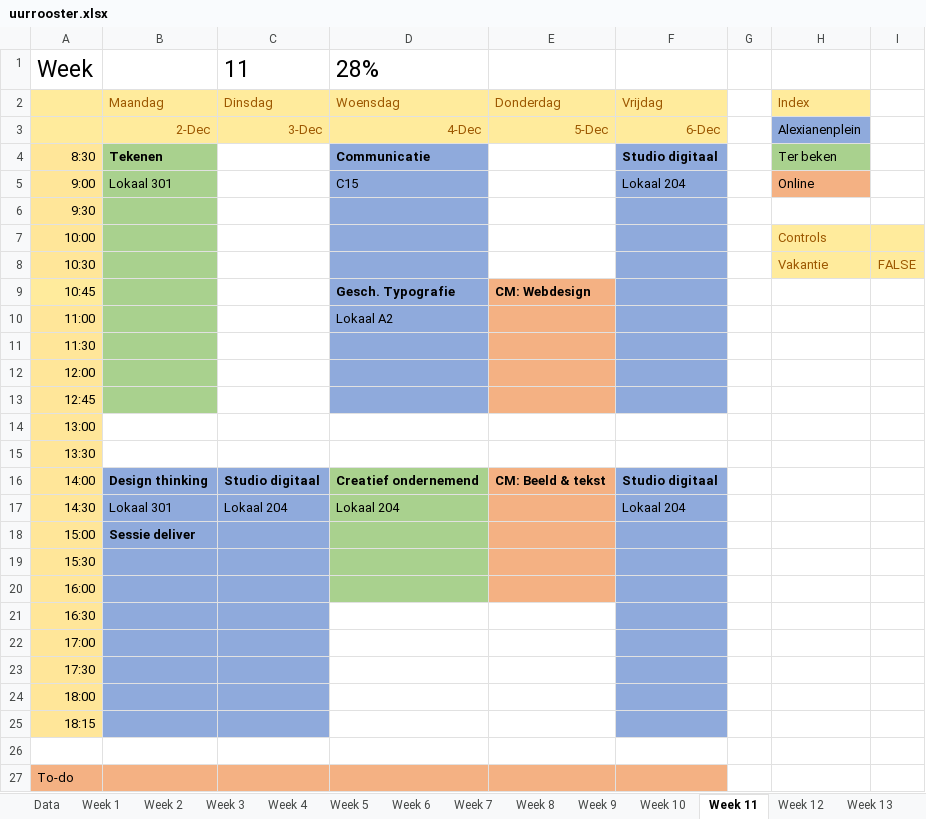
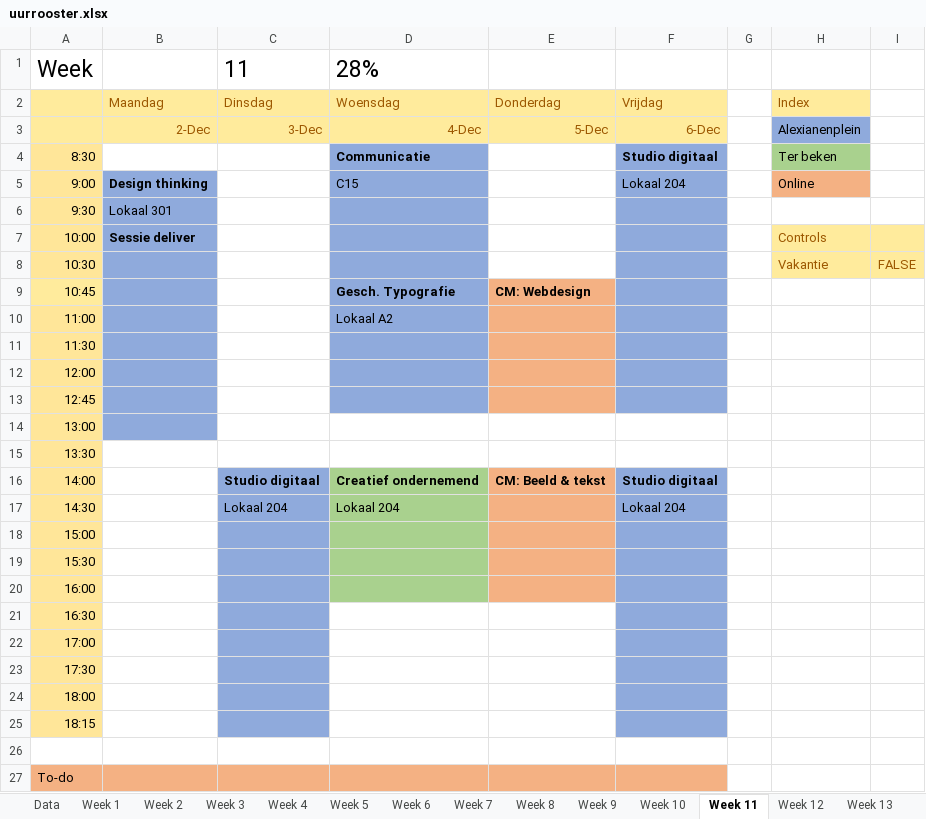
Before and after one commit to ninjahisser/LUCA-2, an Excel workbook: uurrooster.xlsx, sheet Week 11, drawn as a sheet; values as stored, in another font and other column widths than the file's, no borders; conditional formats not drawn; the diff names each change by its address in the sheet, - before the commit and + after, or states it on an @@ line.

```diff
--- a/uurrooster.xlsx (sheet Week 11)
+++ b/uurrooster.xlsx (sheet Week 11)
-B4: Tekenen
+B4: (empty)
-B4 fill: #A9D18E
+B4 fill: none
-B5: Lokaal 301
+B5: Design thinking
-B5:B13 fill: #A9D18E
+B5:B13 fill: #8FAADC
-B5 bold: off
+B5 bold: on
-B6: (empty)
+B6: Lokaal 301
-B7: (empty)
+B7: Sessie deliver
-B14 fill: none
+B14 fill: #8FAADC
-B16: Design thinking
+B16: (empty)
-B16:B25 fill: #8FAADC
+B16:B25 fill: none
-B17: Lokaal 301
+B17: (empty)
-B18: Sessie deliver
+B18: (empty)
```
Also changed, not shown: sheet Week 28, sheet Week 2, sheet Week 5, sheet Week 9, sheet Week 13, sheet Week 24, 26 more sheets.
